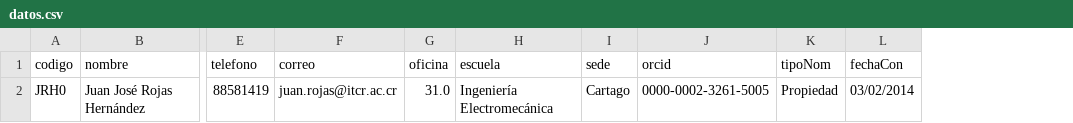
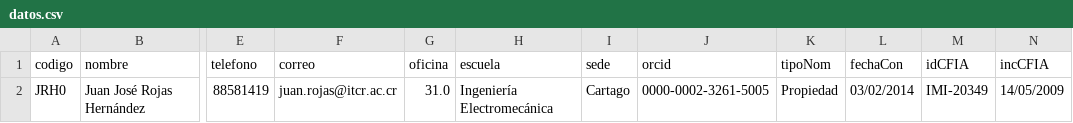
Before and after one commit to EIEM-TEC/profes, a CSV file: datos.csv, drawn as a sheet; only a part is shown, gaps mark what is left out; the diff names each change by its address in the sheet, - before the commit and + after, or states it on an @@ line.

```diff
--- a/datos.csv
+++ b/datos.csv
+column M (idCFIA), row 2: IMI-20349
+column N (incCFIA), row 2: 14/05/2009
```
Also changed, not shown: 3 other files.
